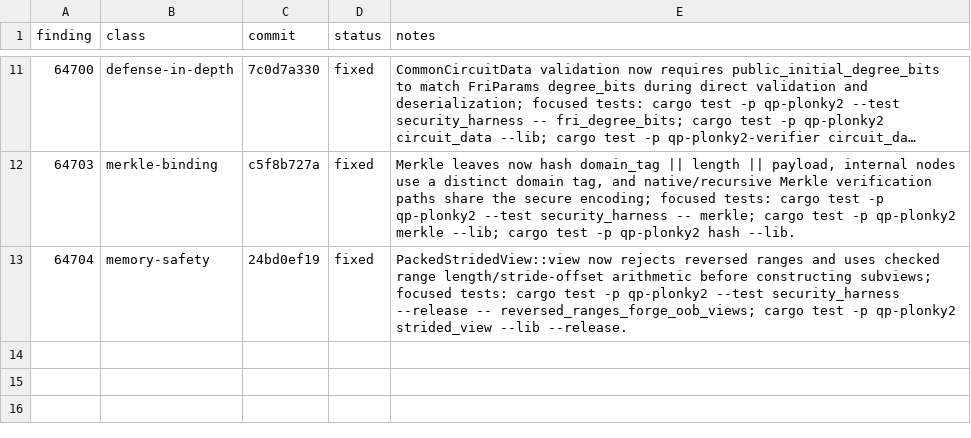
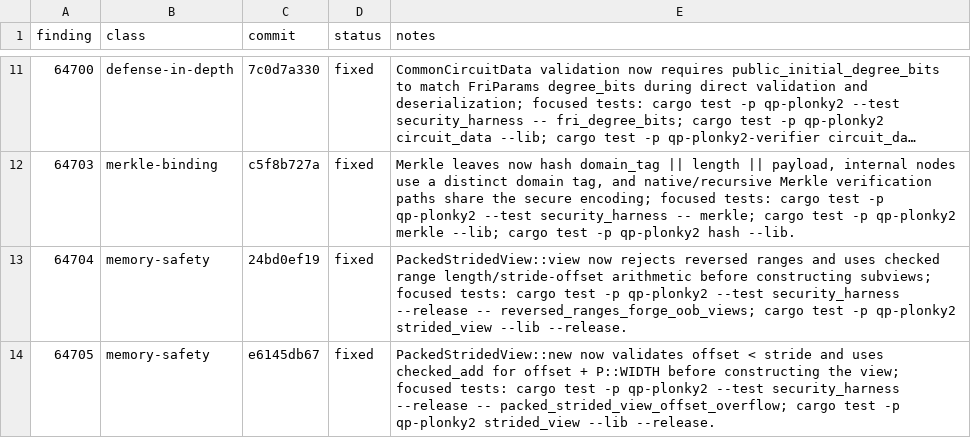
Before and after one commit to Quantus-Network/qp-plonky2, a TSV file: .v12-high-findings-map.tsv, drawn as a sheet; only a part is shown, gaps mark what is left out; long unchanged cells end in …; the diff names each change by its address in the sheet, - before the commit and + after, or states it on an @@ line.

Commit message:
docs(v12): update high findings map

```diff
--- a/.v12-high-findings-map.tsv
+++ b/.v12-high-findings-map.tsv
+row 14: 64705 | memory-safety | e6145db67 | fixed | PackedStridedView::new now validates offset < stride and uses checked_add for offset + P::WIDTH before constructing the view; focused tests: cargo test -p qp-plonky2 --test security_harness --release -- packed_strided_view_offset_overflow; cargo test -p qp-plonky2 strided_view --lib --release.
```
